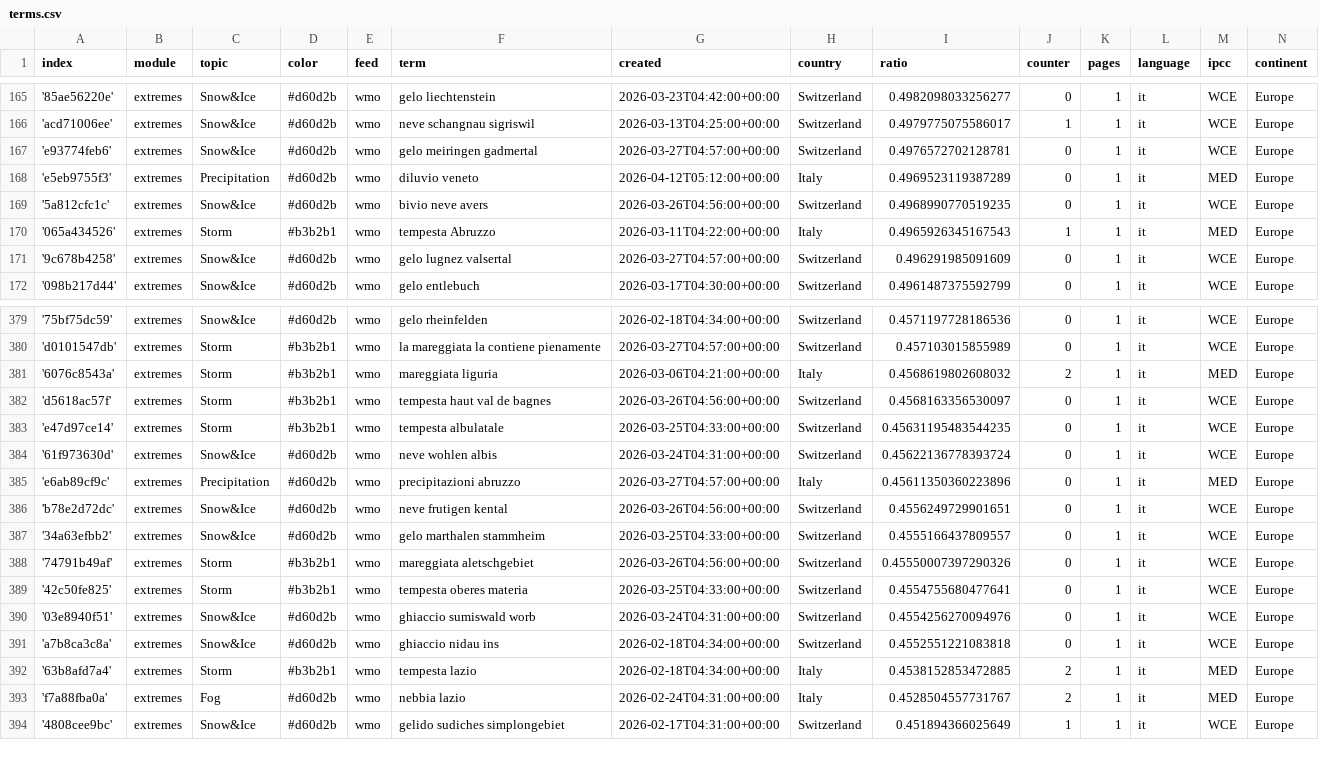
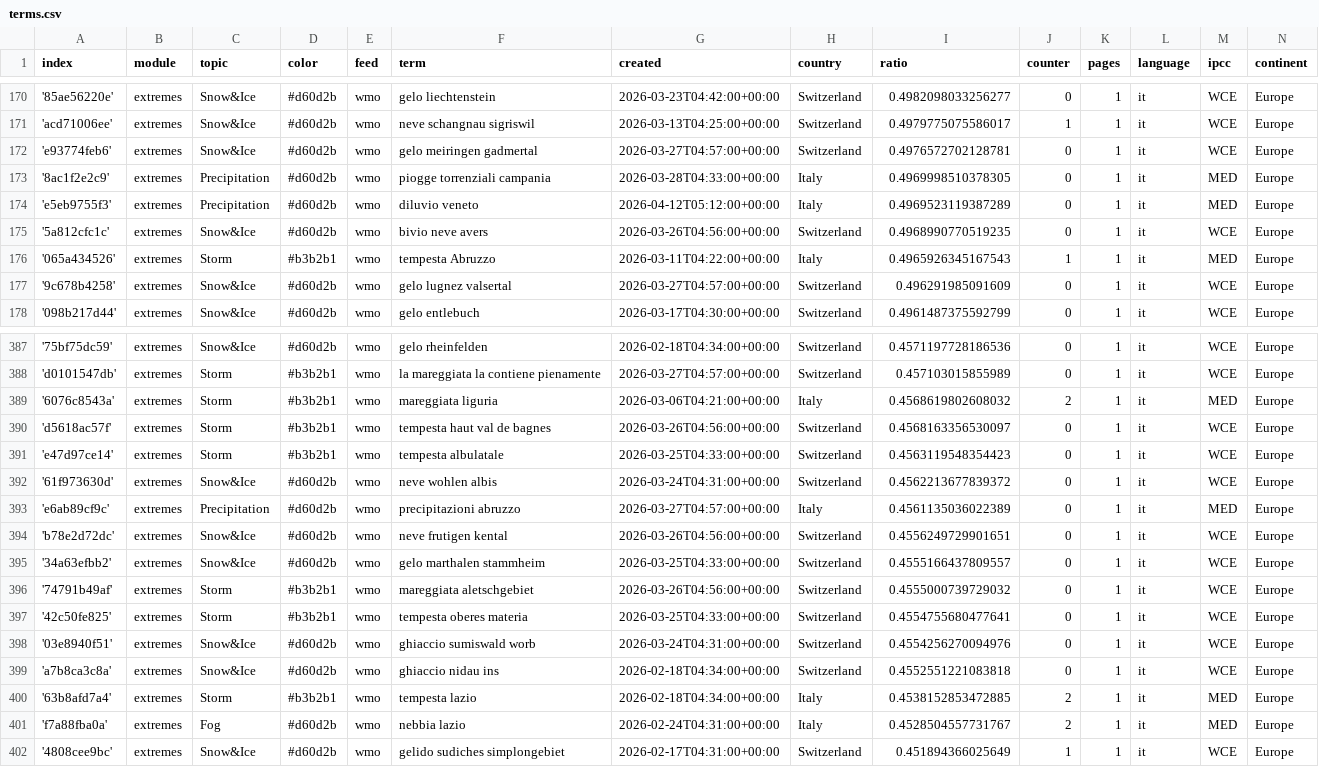
Before and after one commit to annajungfleischnews/italianExtremes, a CSV file: terms.csv, drawn as a sheet; only a part is shown, gaps mark what is left out; the diff covers the shown part only.

```diff
--- a/terms.csv
+++ b/terms.csv
@@ -167,2 +172,3 @@ index,module,topic,color,feed,term,created,country,ratio,counter,pages,language,
 'e93774feb6',extremes,Snow&Ice,#d60d2b,wmo,gelo meiringen gadmertal,2026-03-27T04:57:00+00:00,Switzerland,0.4976572702128781,0,1,it,WCE,Europe
+'8ac1f2e2c9',extremes,Precipitation,#d60d2b,wmo,piogge torrenziali campania,2026-03-28T04:33:00+00:00,Italy,0.4969998510378305,0,1,it,MED,Europe
 'e5eb9755f3',extremes,Precipitation,#d60d2b,wmo,diluvio veneto,2026-04-12T05:12:00+00:00,Italy,0.4969523119387289,0,1,it,MED,Europe
@@ -382,8 +390,8 @@ index,module,topic,color,feed,term,created,country,ratio,counter,pages,language,
 'd5618ac57f',extremes,Storm,#b3b2b1,wmo,tempesta haut val de bagnes,2026-03-26T04:56:00+00:00,Switzerland,0.4568163356530097,0,1,it,WCE,Europe
-'e47d97ce14',extremes,Storm,#b3b2b1,wmo,tempesta albulatale,2026-03-25T04:33:00+00:00,Switzerland,0.45631195483544235,0,1,it,WCE,Europe
-'61f973630d',extremes,Snow&Ice,#d60d2b,wmo,neve wohlen albis,2026-03-24T04:31:00+00:00,Switzerland,0.45622136778393724,0,1,it,WCE,Europe
-'e6ab89cf9c',extremes,Precipitation,#d60d2b,wmo,precipitazioni abruzzo,2026-03-27T04:57:00+00:00,Italy,0.45611350360223896,0,1,it,MED,Europe
+'e47d97ce14',extremes,Storm,#b3b2b1,wmo,tempesta albulatale,2026-03-25T04:33:00+00:00,Switzerland,0.4563119548354423,0,1,it,WCE,Europe
+'61f973630d',extremes,Snow&Ice,#d60d2b,wmo,neve wohlen albis,2026-03-24T04:31:00+00:00,Switzerland,0.4562213677839372,0,1,it,WCE,Europe
+'e6ab89cf9c',extremes,Precipitation,#d60d2b,wmo,precipitazioni abruzzo,2026-03-27T04:57:00+00:00,Italy,0.4561135036022389,0,1,it,MED,Europe
 'b78e2d72dc',extremes,Snow&Ice,#d60d2b,wmo,neve frutigen kental,2026-03-26T04:56:00+00:00,Switzerland,0.4556249729901651,0,1,it,WCE,Europe
 '34a63efbb2',extremes,Snow&Ice,#d60d2b,wmo,gelo marthalen stammheim,2026-03-25T04:33:00+00:00,Switzerland,0.4555166437809557,0,1,it,WCE,Europe
-'74791b49af',extremes,Storm,#b3b2b1,wmo,mareggiata aletschgebiet,2026-03-26T04:56:00+00:00,Switzerland,0.45550007397290326,0,1,it,WCE,Europe
+'74791b49af',extremes,Storm,#b3b2b1,wmo,mareggiata aletschgebiet,2026-03-26T04:56:00+00:00,Switzerland,0.4555000739729032,0,1,it,WCE,Europe
 '42c50fe825',extremes,Storm,#b3b2b1,wmo,tempesta oberes materia,2026-03-25T04:33:00+00:00,Switzerland,0.4554755680477641,0,1,it,WCE,Europe
```
Also changed, not shown: 7 added rows elsewhere in this file.
